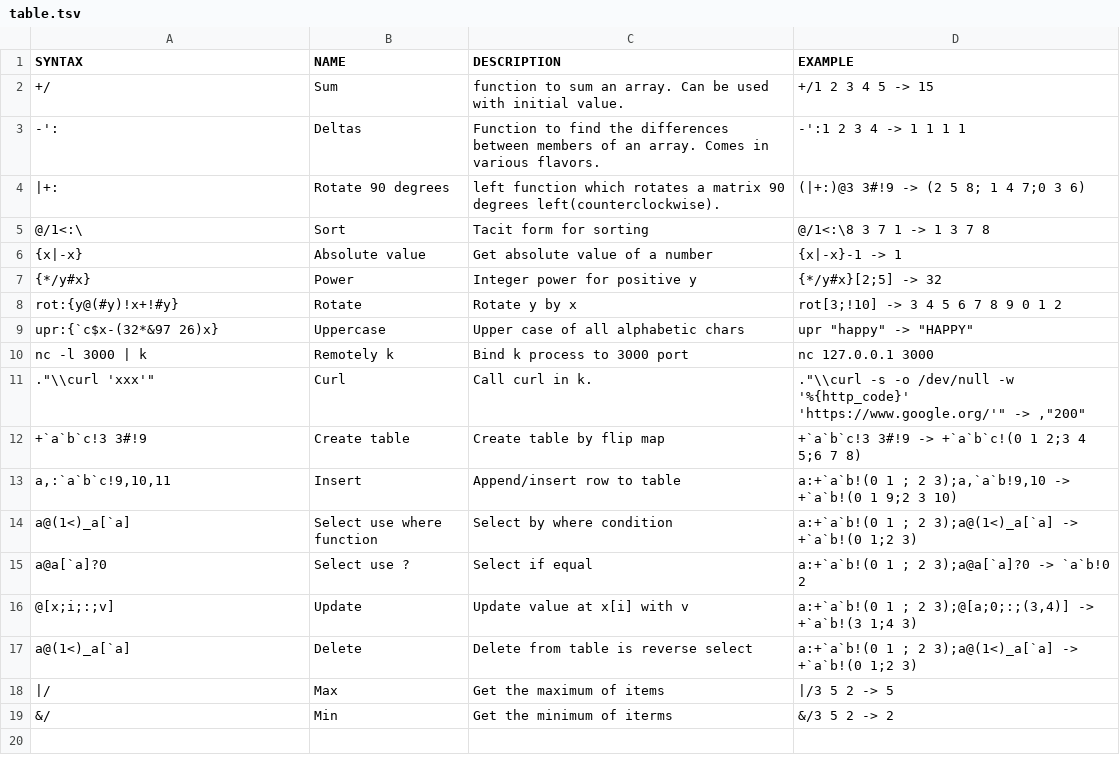
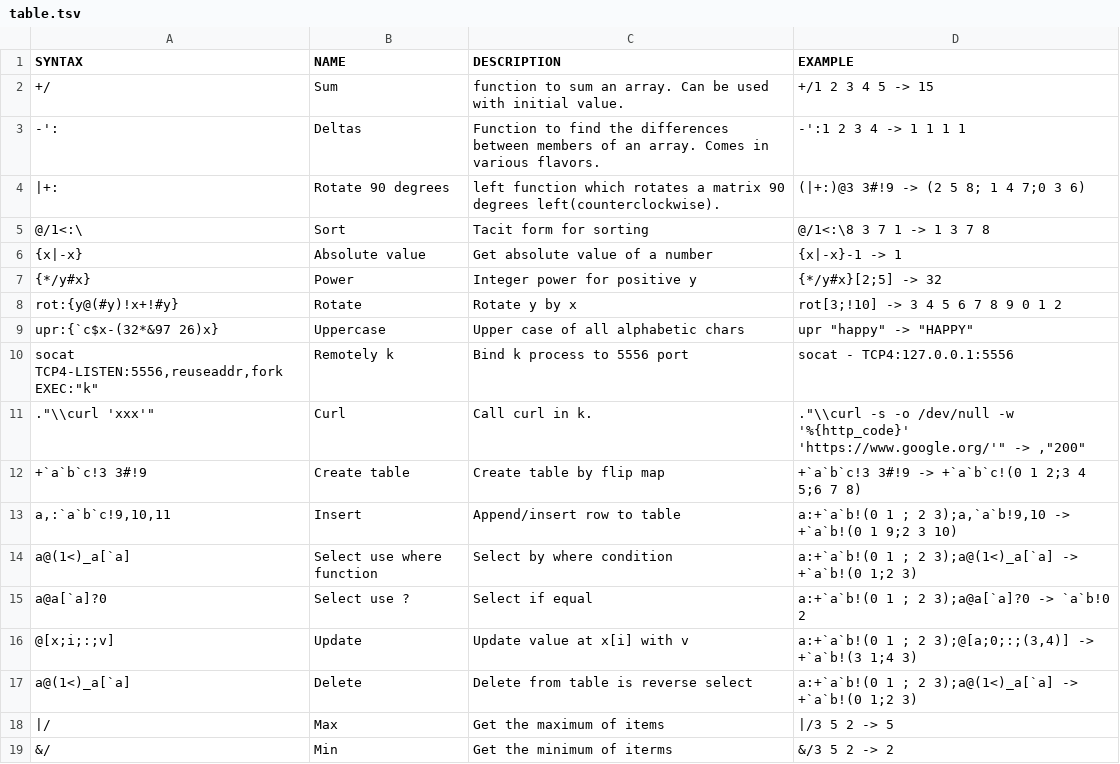
Before and after one commit to secwang/ngnkcart, a TSV file: table.tsv, drawn as a sheet.

Commit message:
Update table.tsv
update nc to socat

```diff
--- a/table.tsv
+++ b/table.tsv
@@ -9,3 +9,3 @@ rot:{y@(#y)!x+!#y}	Rotate	Rotate y by x 	rot[3;!10] -> 3 4 5 6 7 8 9 0 1 2
 "upr:{`c$x-(32*&97 26)x}"	Uppercase	Upper case of all alphabetic chars	"upr ""happy"" -> ""HAPPY"""
-nc -l 3000 | k	Remotely k 	Bind k process to 3000 port	nc 127.0.0.1 3000
+"socat TCP4-LISTEN:5556,reuseaddr,fork EXEC:""k"""	Remotely k 	Bind k process to 5556 port	socat - TCP4:127.0.0.1:5556
 ".""\\curl 'xxx'"""	Curl	Call curl in k.	".""\\curl -s -o /dev/null -w '%{http_code}' 'https://www.google.org/'"" -> ,""200"""
```
